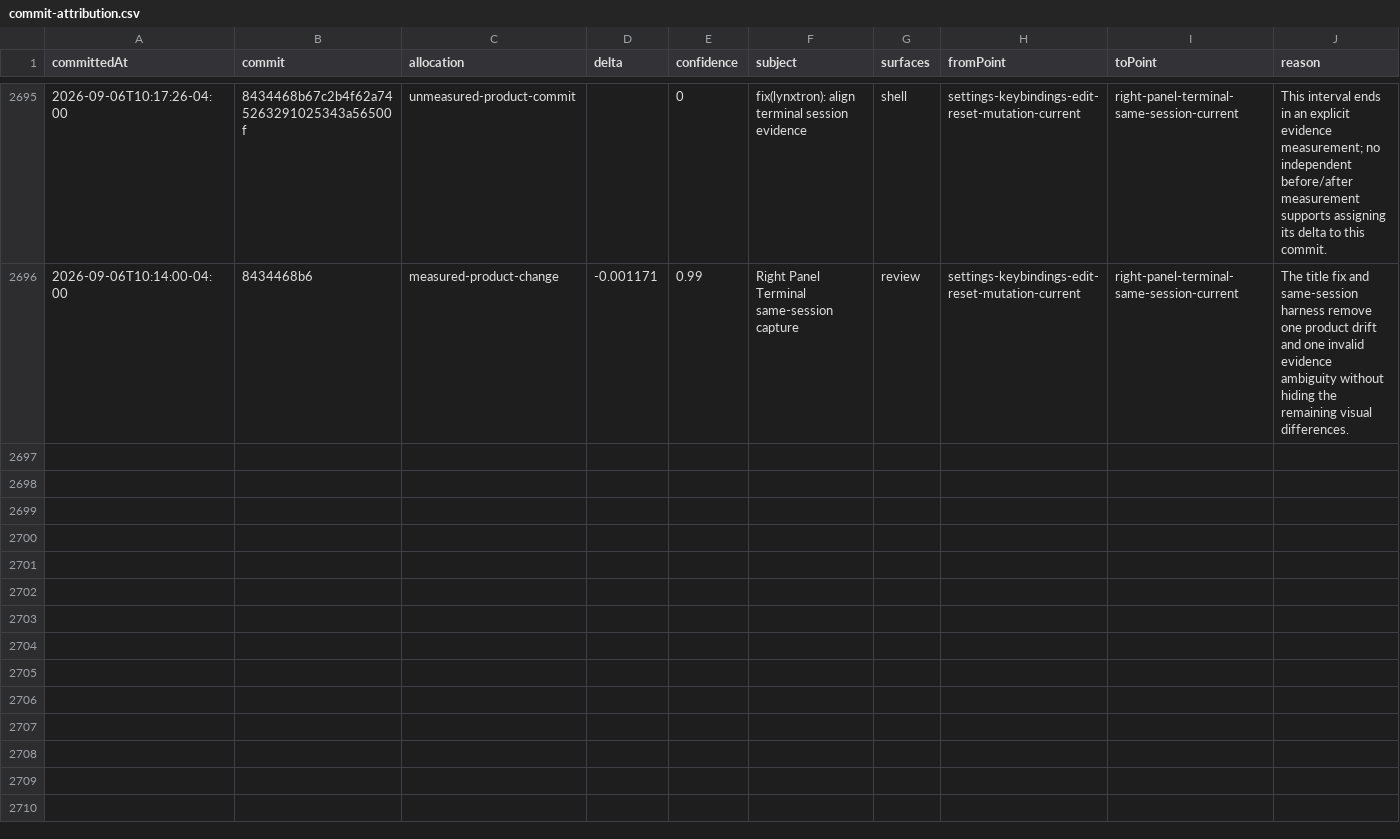
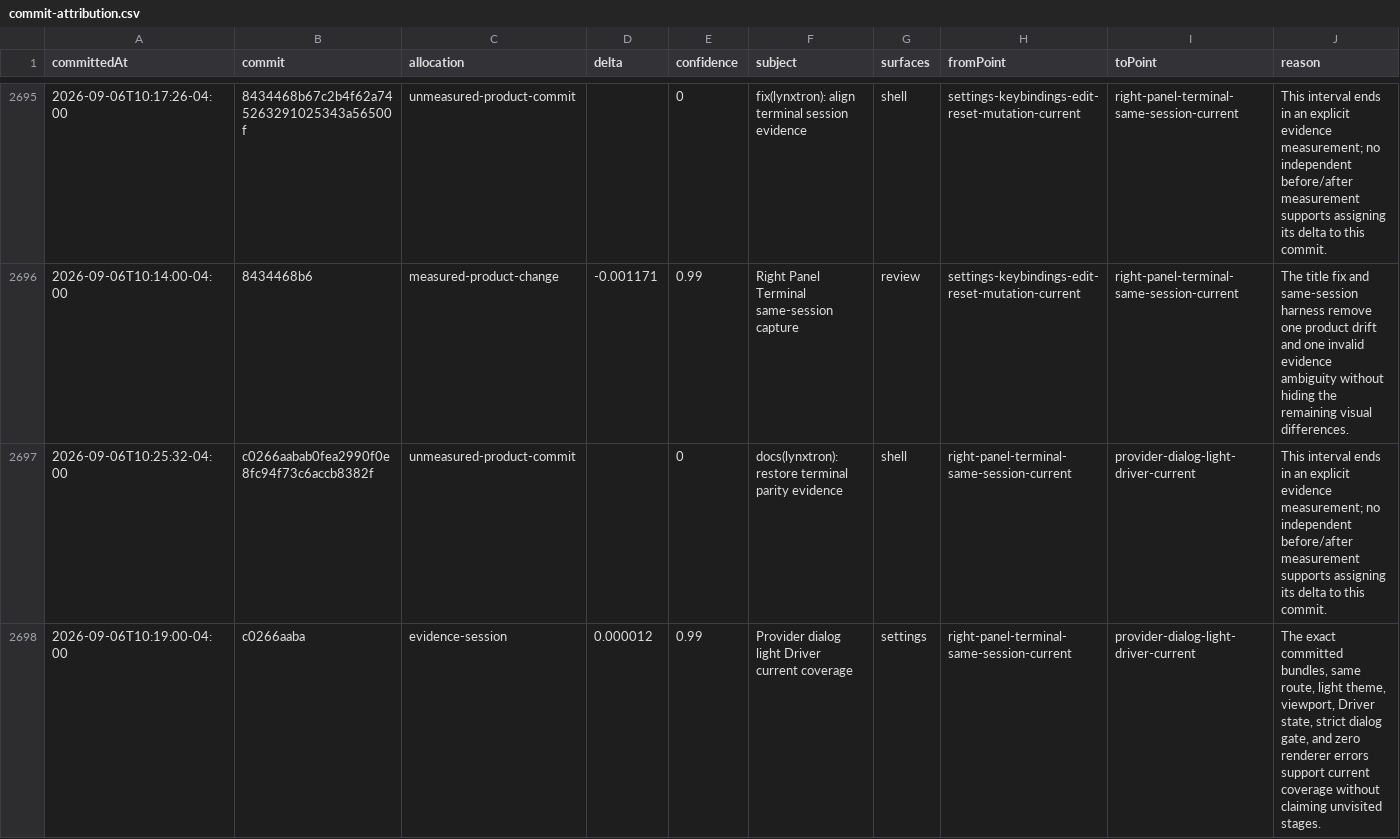
Before and after one commit to Huxpro/t3code-lynxtron, a CSV file: apps/lynxtron/reports/fidelity-loss/commit-attribution.csv, drawn as a sheet; only a part is shown, gaps mark what is left out; the diff names each change by its address in the sheet, - before the commit and + after, or states it on an @@ line.

Commit message:
docs(lynxtron): refresh provider dialog coverage

```diff
--- a/apps/lynxtron/reports/fidelity-loss/commit-attribution.csv
+++ b/apps/lynxtron/reports/fidelity-loss/commit-attribution.csv
+row 2697: 2026-09-06T10:25:32-04:00 | c0266aabab0fea2990f0e8fc94f73c6accb8382f | unmeasured-product-commit |  | 0 | docs(lynxtron): restore terminal parity evidence | shell | right-panel-terminal-same-session-current | provider-dialog-light-driver-current | This interval ends in an explicit evidence measurement; no independent before/after measurement supports assigning its delta to this commit.
+row 2698: 2026-09-06T10:19:00-04:00 | c0266aaba | evidence-session | 0.000012 | 0.99 | Provider dialog light Driver current coverage | settings | right-panel-terminal-same-session-current | provider-dialog-light-driver-current | The exact committed bundles, same route, light theme, viewport, Driver state, strict dialog gate, and zero renderer errors support current coverage without claiming unvisited stages.
```
Also changed, not shown: apps/lynxtron/reports/fidelity-loss/history.csv, 4 other files.
